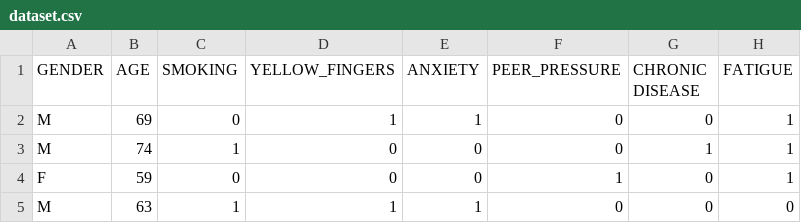
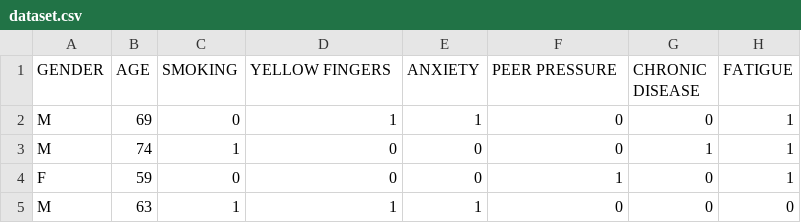
Before and after one commit to badullah/MSc-Project, a CSV file: dataset.csv, drawn as a sheet; only a part is shown; the diff names each change by its address in the sheet, - before the commit and + after, or states it on an @@ line.

Commit message:
Add files via upload

```diff
--- a/dataset.csv
+++ b/dataset.csv
-D1: YELLOW_FINGERS
+D1: YELLOW FINGERS
-F1: PEER_PRESSURE
+F1: PEER PRESSURE
```
